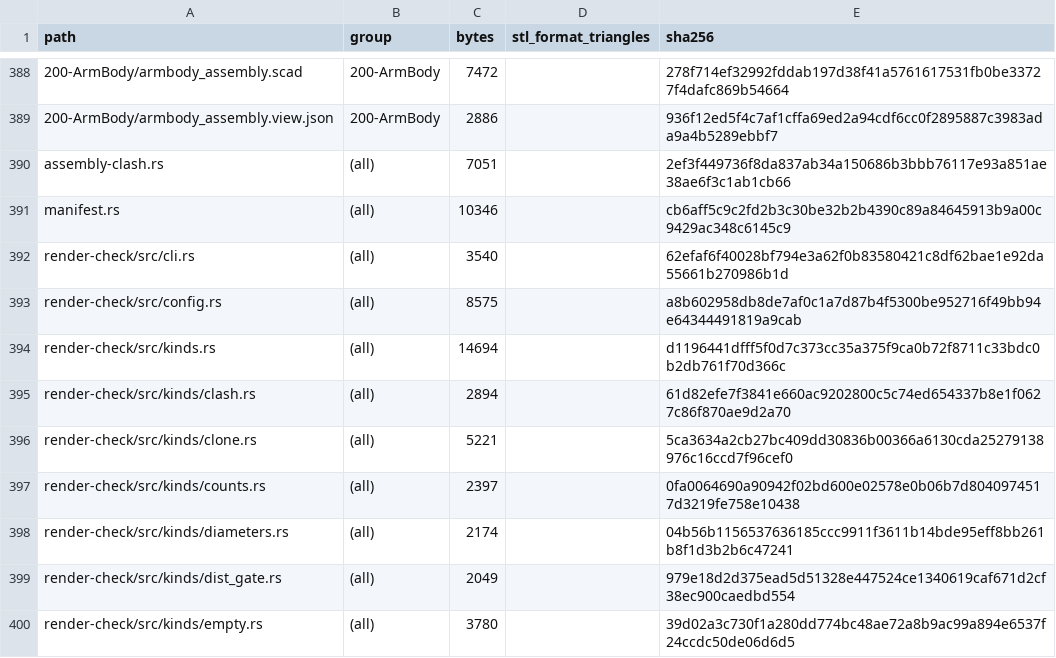
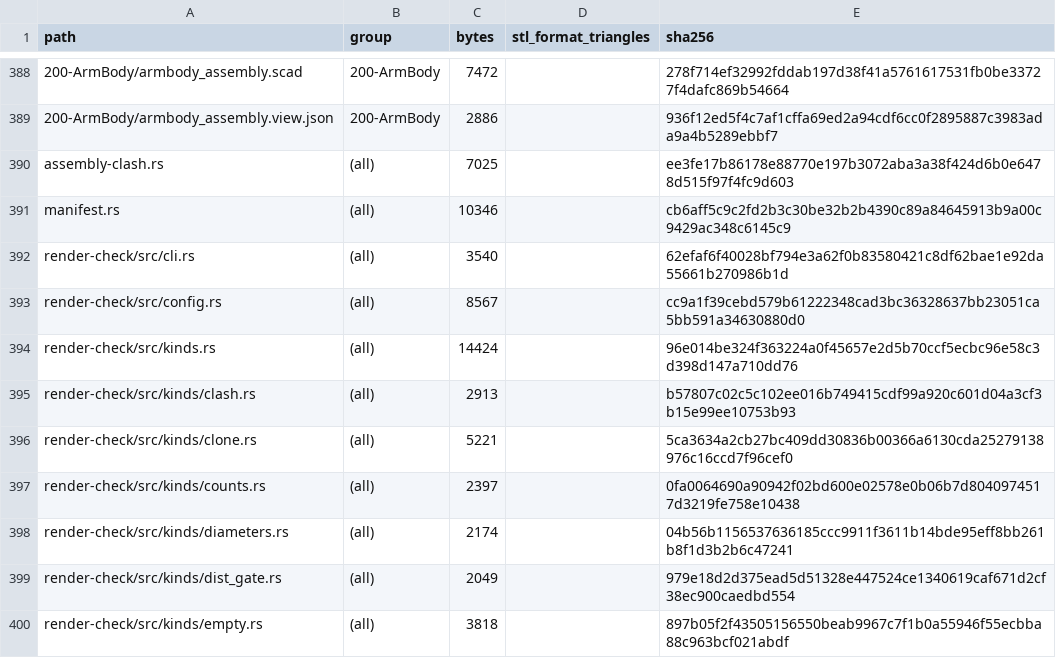
Before and after one commit to morgangalpin/Dexter, a CSV file: Hardware/Models/MANIFEST.csv, drawn as a sheet; only a part is shown, gaps mark what is left out; the diff covers the shown part only; the diff names each change by its address in the sheet, - before the commit and + after, or states it on an @@ line.

```diff
--- a/Hardware/Models/MANIFEST.csv
+++ b/Hardware/Models/MANIFEST.csv
-C390 (bytes): 7051
+C390 (bytes): 7025
-E390 (sha256): 2ef3f449736f8da837ab34a150686b3bbb76117e93a851ae38ae6f3c1ab1cb66
+E390 (sha256): ee3fe17b86178e88770e197b3072aba3a38f424d6b0e6478d515f97f4fc9d603
-C393 (bytes): 8575
+C393 (bytes): 8567
-E393 (sha256): a8b602958db8de7af0c1a7d87b4f5300be952716f49bb94e64344491819a9cab
+E393 (sha256): cc9a1f39cebd579b61222348cad3bc36328637bb23051ca5bb591a34630880d0
-C394 (bytes): 14694
+C394 (bytes): 14424
-E394 (sha256): d1196441dfff5f0d7c373cc35a375f9ca0b72f8711c33bdc0b2db761f70d366c
+E394 (sha256): 96e014be324f363224a0f45657e2d5b70ccf5ecbc96e58c3d398d147a710dd76
-C395 (bytes): 2894
+C395 (bytes): 2913
-E395 (sha256): 61d82efe7f3841e660ac9202800c5c74ed654337b8e1f0627c86f870ae9d2a70
+E395 (sha256): b57807c02c5c102ee016b749415cdf99a920c601d04a3cf3b15e99ee10753b93
-C400 (bytes): 3780
+C400 (bytes): 3818
-E400 (sha256): 39d02a3c730f1a280dd774bc48ae72a8b9ac99a894e6537f24ccdc50de06d6d5
+E400 (sha256): 897b05f2f43505156550beab9967c7f1b0a55946f55ecbba88c963bcf021abdf
```
Also changed, not shown: 30 edited cells elsewhere in this file, 3 other files.
